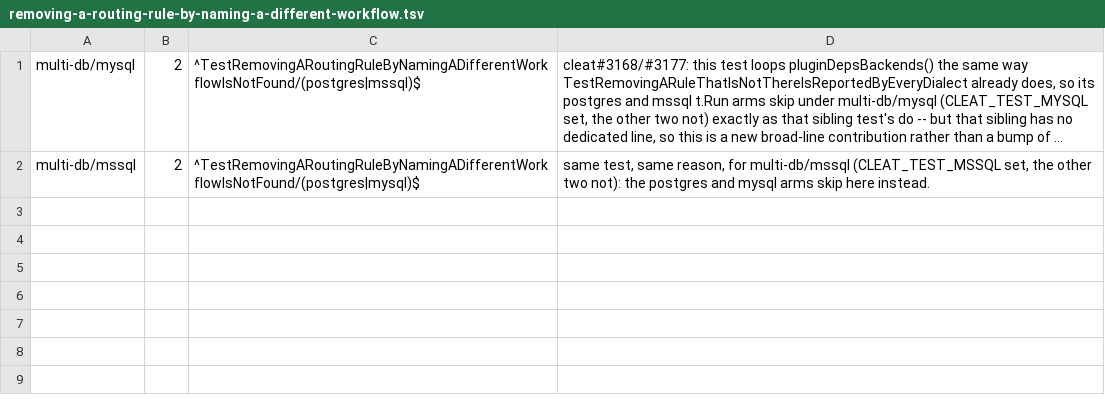
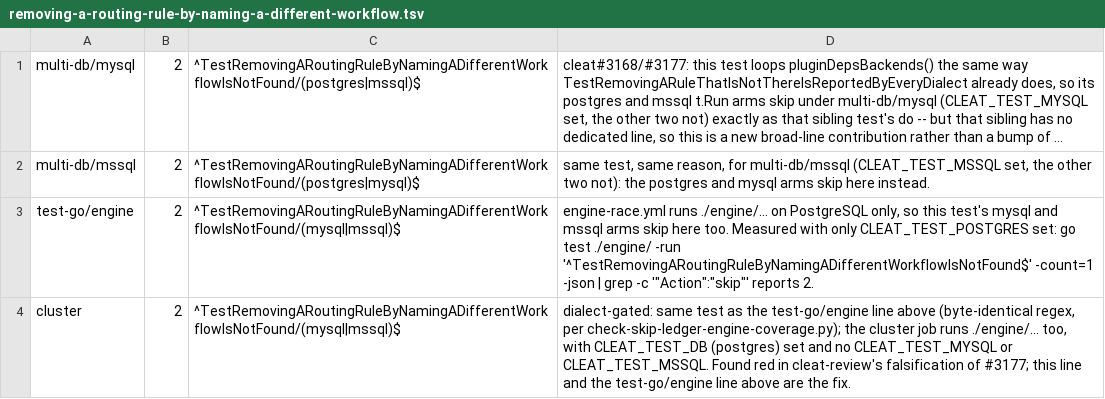
Before and after one commit to cleat-team/cleat, a TSV file: scripts/skip-ledger.d/removing-a-routing-rule-by-naming-a-different-workflow.tsv, drawn as a sheet; long unchanged cells end in …; the diff names each change by its address in the sheet, - before the commit and + after, or states it on an @@ line.

```diff
--- a/scripts/skip-ledger.d/removing-a-routing-rule-by-naming-a-different-workflow.tsv
+++ b/scripts/skip-ledger.d/removing-a-routing-rule-by-naming-a-different-workflow.tsv
+row 3: test-go/engine | 2 | ^TestRemovingARoutingRuleByNamingADifferentWorkflowIsNotFound/(mysql|mssql)$ | engine-race.yml runs ./engine/... on PostgreSQL only, so this test's mysql and mssql arms skip here too. Measured with only CLEAT_TEST_POSTGRES set: go test ./engine/ -run '^TestRemovingARoutingRuleByNamingADifferentWorkflowIsNotFound$' -count=1 -json | grep -c '"Action":"skip"' reports 2.
+row 4: cluster | 2 | ^TestRemovingARoutingRuleByNamingADifferentWorkflowIsNotFound/(mysql|mssql)$ | dialect-gated: same test as the test-go/engine line above (byte-identical regex, per check-skip-ledger-engine-coverage.py); the cluster job runs ./engine/... too, with CLEAT_TEST_DB (postgres) set and no CLEAT_TEST_MYSQL or CLEAT_TEST_MSSQL. Found red in cleat-review's falsification of #3177; this line and the test-go/engine line above are the fix.
```
